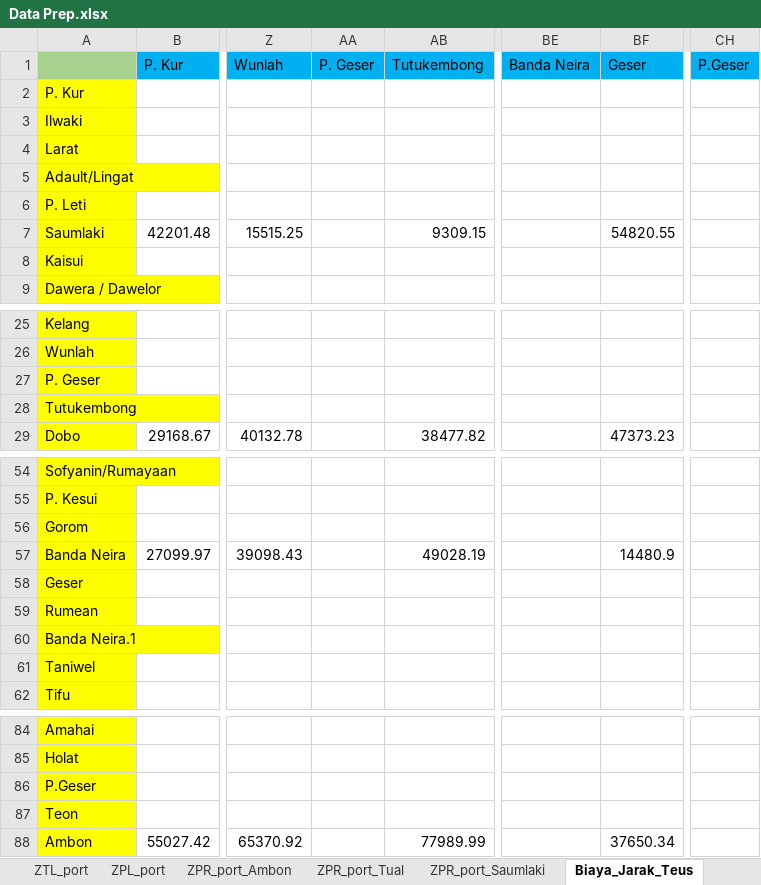
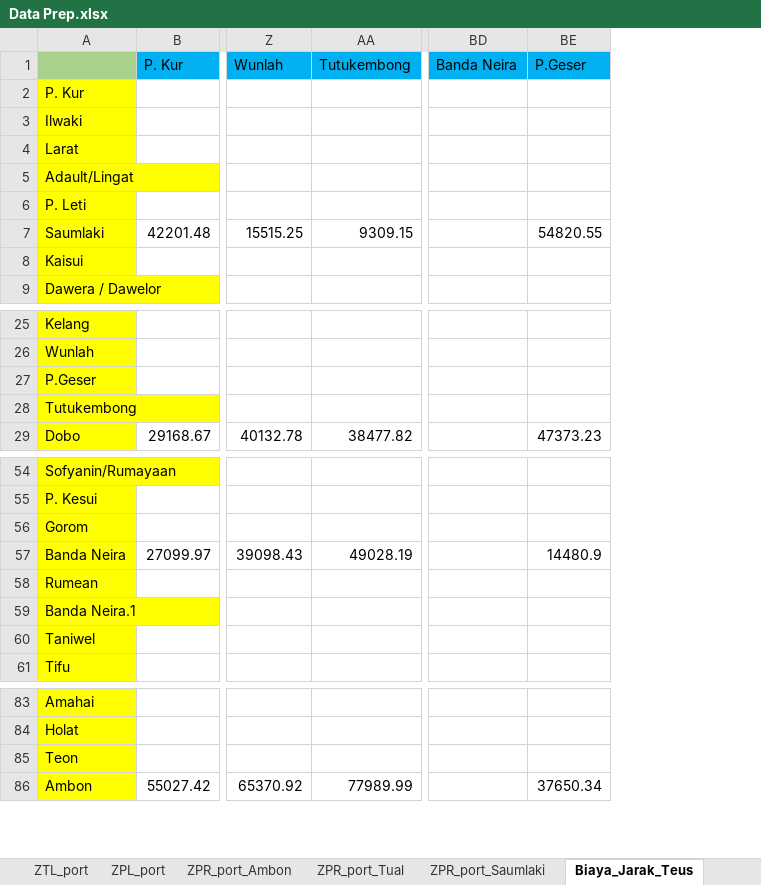
Before and after one commit to theo123490/Ship_Network_GA, an Excel workbook: Data Prep.xlsx, sheet Biaya_Jarak_Teus, drawn as a sheet; only a part is shown, gaps mark what is left out; values as stored, in another font and other column widths than the file's, no borders; removed rows and columns are numbered as before the commit, all else as after; rows hold the shown columns only; the diff names each change by its address in the sheet, - before the commit and + after, or states it on an @@ line.

```diff
--- a/Data Prep.xlsx (sheet Biaya_Jarak_Teus)
+++ b/Data Prep.xlsx (sheet Biaya_Jarak_Teus)
-column AA (P. Geser), empty
-column CH (P.Geser), empty
-BE1: Geser
+BE1: P.Geser
-A27: P. Geser
+A27: P.Geser
-row 58: Geser
-row 86: P.Geser
```
Also changed, not shown: sheet sigma_pr, sheet z_pr, sheet PSI_PR, sheet R_port, sheet ZPR_port_Ambon, Data Prep Revisi.xlsx, 4 other files.
